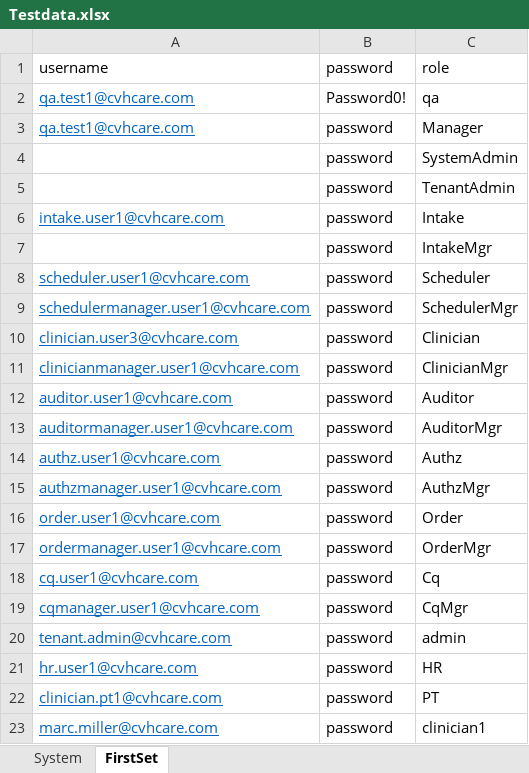
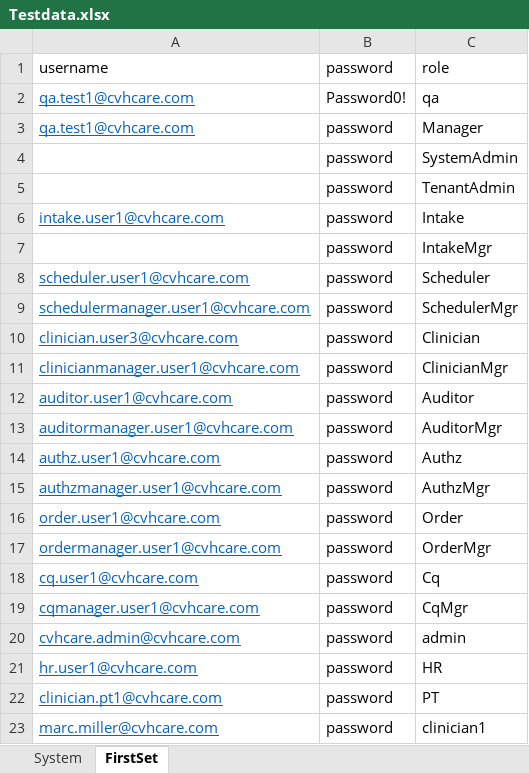
Before and after one commit to Ustingit/Automation, an Excel workbook: resources/Testdata.xlsx, sheet FirstSet, drawn as a sheet; values as stored, in another font and other column widths than the file's, no borders; the diff names each change by its address in the sheet, - before the commit and + after, or states it on an @@ line.

```diff
--- a/resources/Testdata.xlsx (sheet FirstSet)
+++ b/resources/Testdata.xlsx (sheet FirstSet)
-A20: tenant.admin@cvhcare.com
+A20: cvhcare.admin@cvhcare.com
```
Also changed, not shown: resources/ClinicianAccount.xlsx, resources/admissionCreatePatient.xlsx, 9 other files.
